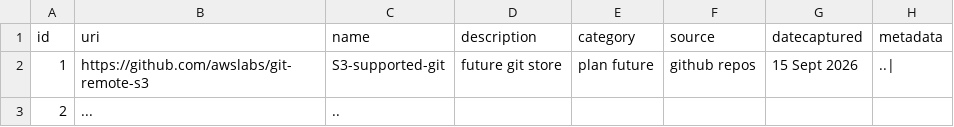
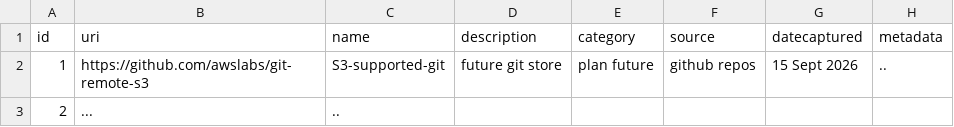
Before and after one commit to DominicPublic/DATA, a CSV file: References/refs.csv, drawn as a sheet.

Commit message:
Update refs.csv

```diff
--- a/References/refs.csv
+++ b/References/refs.csv
@@ -1,3 +1,3 @@
 id, uri, name, description, category, source, datecaptured, metadata
-1, https://github.com/awslabs/git-remote-s3, S3-supported-git, future git store, plan future, github repos, 15 Sept 2026, ..|
+1, https://github.com/awslabs/git-remote-s3, S3-supported-git, future git store, plan future, github repos, 15 Sept 2026, ..
 2, ..., ..
```
